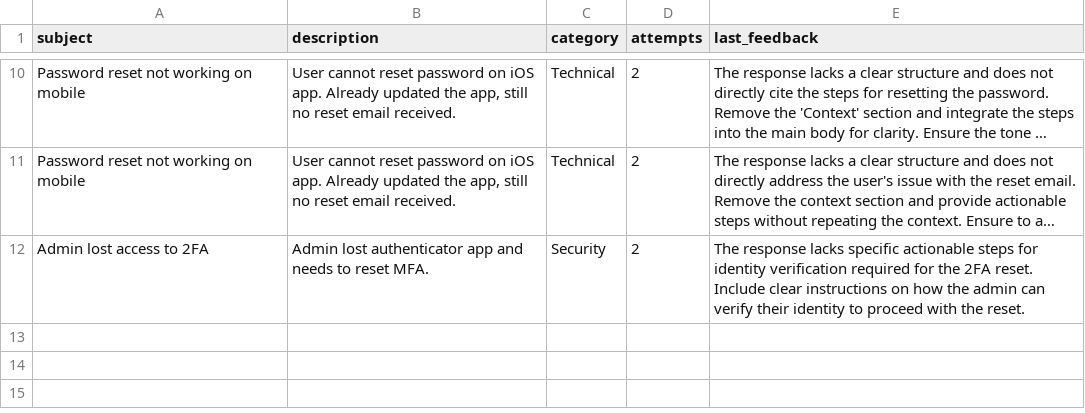
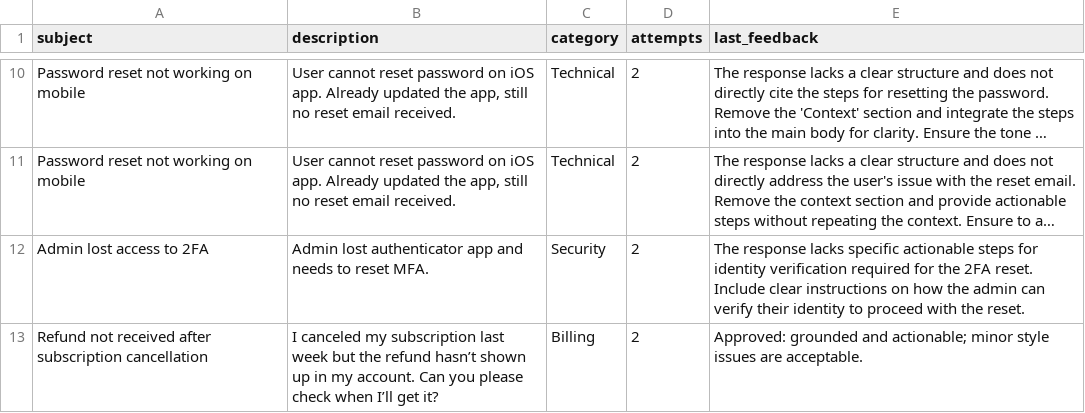
Before and after one commit to EngrHashim160/support-ticket-agent, a CSV file: escalation_log.csv, drawn as a sheet; only a part is shown, gaps mark what is left out; long unchanged cells end in …; the diff names each change by its address in the sheet, - before the commit and + after, or states it on an @@ line.

Commit message:
Purposely make it failure to check whether the csv file upded or not and it's working

```diff
--- a/escalation_log.csv
+++ b/escalation_log.csv
+row 13: Refund not received after subscription cancellation | I canceled my subscription last week but the refund hasn’t shown up in my account. Can you please check when I’ll get it? | Billing | 2 | Approved: grounded and actionable; minor style issues are acceptable.
```
Also changed, not shown: 2 other files.
